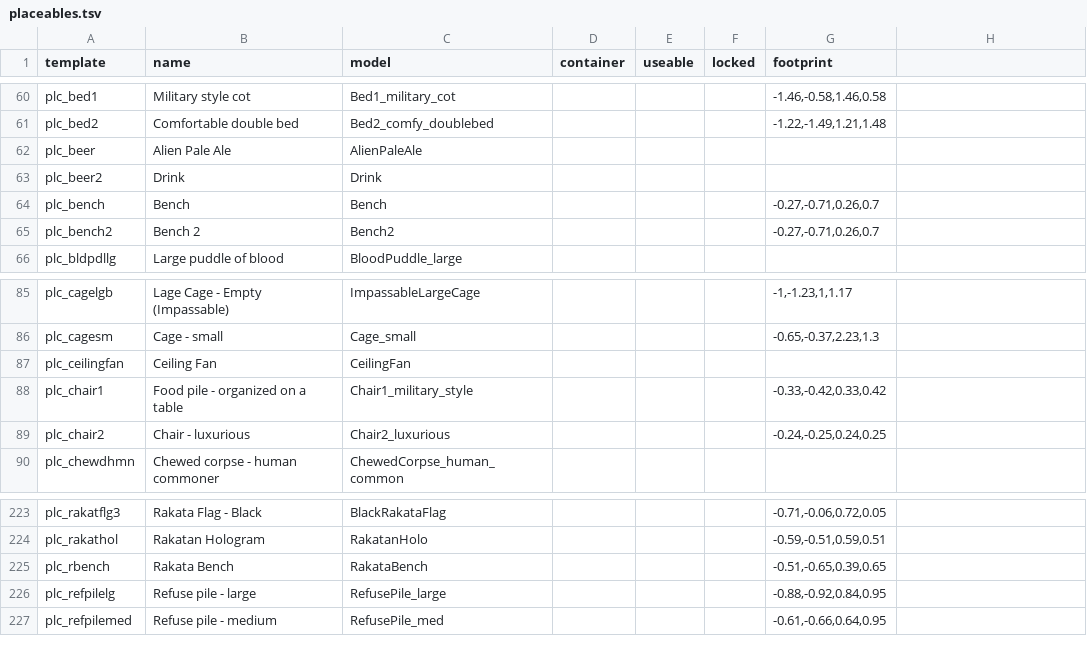
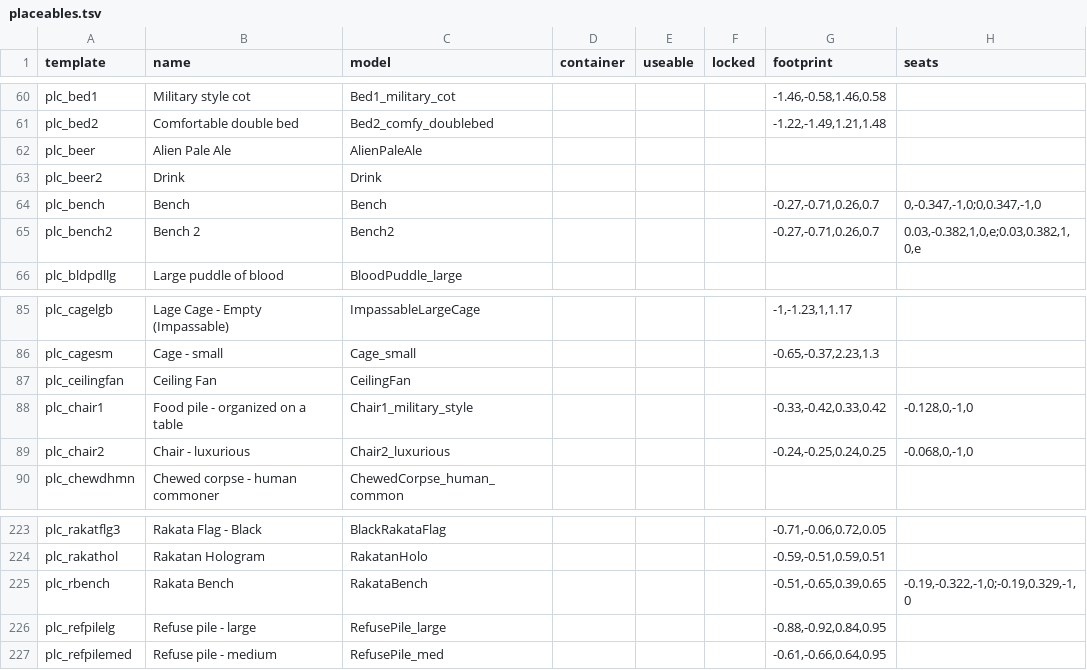
Before and after one commit to CharlieBliss/KotOR.js, a TSV file: skills/kotor-gm-scenes/reference/catalog/kotor/placeables.tsv, drawn as a sheet; only a part is shown, gaps mark what is left out; the diff names each change by its address in the sheet, - before the commit and + after, or states it on an @@ line.

```diff
--- a/skills/kotor-gm-scenes/reference/catalog/kotor/placeables.tsv
+++ b/skills/kotor-gm-scenes/reference/catalog/kotor/placeables.tsv
-H1: (empty)
+H1: seats
-H64 (seats): (empty)
+H64 (seats): 0,-0.347,-1,0;0,0.347,-1,0
-H65 (seats): (empty)
+H65 (seats): 0.03,-0.382,1,0,e;0.03,0.382,1,0,e
-H88 (seats): (empty)
+H88 (seats): -0.128,0,-1,0
-H89 (seats): (empty)
+H89 (seats): -0.068,0,-1,0
-H225 (seats): (empty)
+H225 (seats): -0.19,-0.322,-1,0;-0.19,0.329,-1,0
```
Also changed, not shown: skills/kotor-gm-scenes/reference/catalog/kotor/creatures.tsv, skills/kotor-gm-scenes/reference/catalog/kotor/items.tsv, 34 other files.
